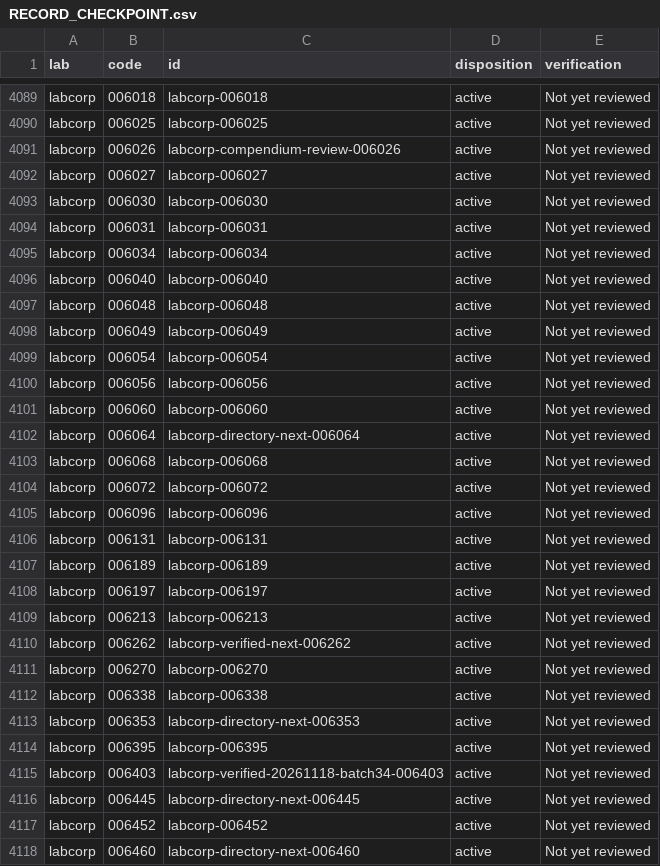
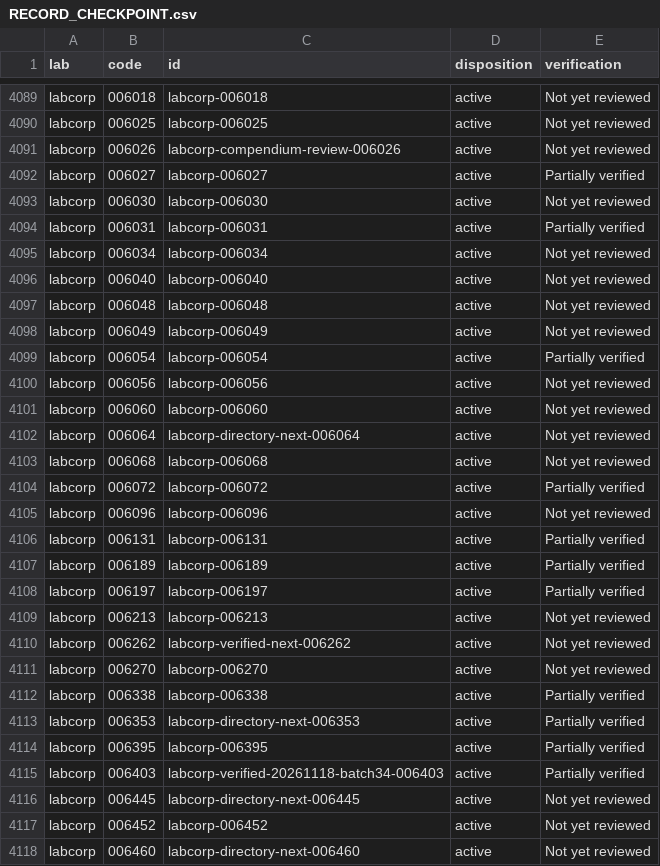
Before and after one commit to 5amlim/Lab-Calculator, a CSV file: audits/master/RECORD_CHECKPOINT.csv, drawn as a sheet; only a part is shown, gaps mark what is left out; the diff covers the shown part only.

Commit message:
Audit: reconcile 171 Labcorp partial evidence records against exact source captures

```diff
--- a/audits/master/RECORD_CHECKPOINT.csv
+++ b/audits/master/RECORD_CHECKPOINT.csv
@@ -4091,5 +4091,5 @@ labcorp,006025,labcorp-006025,active,Not yet reviewed
 labcorp,006026,labcorp-compendium-review-006026,active,Not yet reviewed
-labcorp,006027,labcorp-006027,active,Not yet reviewed
+labcorp,006027,labcorp-006027,active,Partially verified
 labcorp,006030,labcorp-006030,active,Not yet reviewed
-labcorp,006031,labcorp-006031,active,Not yet reviewed
+labcorp,006031,labcorp-006031,active,Partially verified
 labcorp,006034,labcorp-006034,active,Not yet reviewed
@@ -4098,3 +4098,3 @@ labcorp,006048,labcorp-006048,active,Not yet reviewed
 labcorp,006049,labcorp-006049,active,Not yet reviewed
-labcorp,006054,labcorp-006054,active,Not yet reviewed
+labcorp,006054,labcorp-006054,active,Partially verified
 labcorp,006056,labcorp-006056,active,Not yet reviewed
@@ -4103,7 +4103,7 @@ labcorp,006064,labcorp-directory-next-006064,active,Not yet reviewed
 labcorp,006068,labcorp-006068,active,Not yet reviewed
-labcorp,006072,labcorp-006072,active,Not yet reviewed
+labcorp,006072,labcorp-006072,active,Partially verified
 labcorp,006096,labcorp-006096,active,Not yet reviewed
-labcorp,006131,labcorp-006131,active,Not yet reviewed
-labcorp,006189,labcorp-006189,active,Not yet reviewed
-labcorp,006197,labcorp-006197,active,Not yet reviewed
+labcorp,006131,labcorp-006131,active,Partially verified
+labcorp,006189,labcorp-006189,active,Partially verified
+labcorp,006197,labcorp-006197,active,Partially verified
 labcorp,006213,labcorp-006213,active,Not yet reviewed
@@ -4111,6 +4111,6 @@ labcorp,006262,labcorp-verified-next-006262,active,Not yet reviewed
 labcorp,006270,labcorp-006270,active,Not yet reviewed
-labcorp,006338,labcorp-006338,active,Not yet reviewed
-labcorp,006353,labcorp-directory-next-006353,active,Not yet reviewed
-labcorp,006395,labcorp-006395,active,Not yet reviewed
-labcorp,006403,labcorp-verified-20261118-batch34-006403,active,Not yet reviewed
+labcorp,006338,labcorp-006338,active,Partially verified
+labcorp,006353,labcorp-directory-next-006353,active,Partially verified
+labcorp,006395,labcorp-006395,active,Partially verified
+labcorp,006403,labcorp-verified-20261118-batch34-006403,active,Partially verified
 labcorp,006445,labcorp-directory-next-006445,active,Not yet reviewed
```
Also changed, not shown: 160 edited cells elsewhere in this file, 5 other files.
